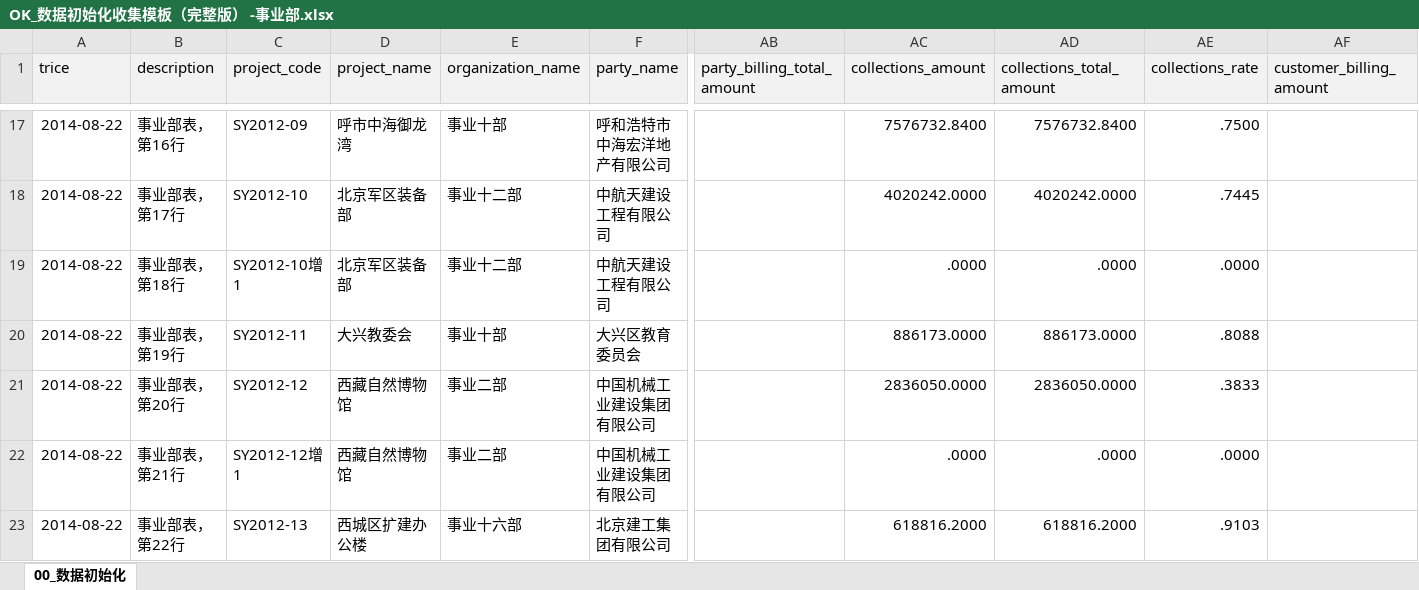
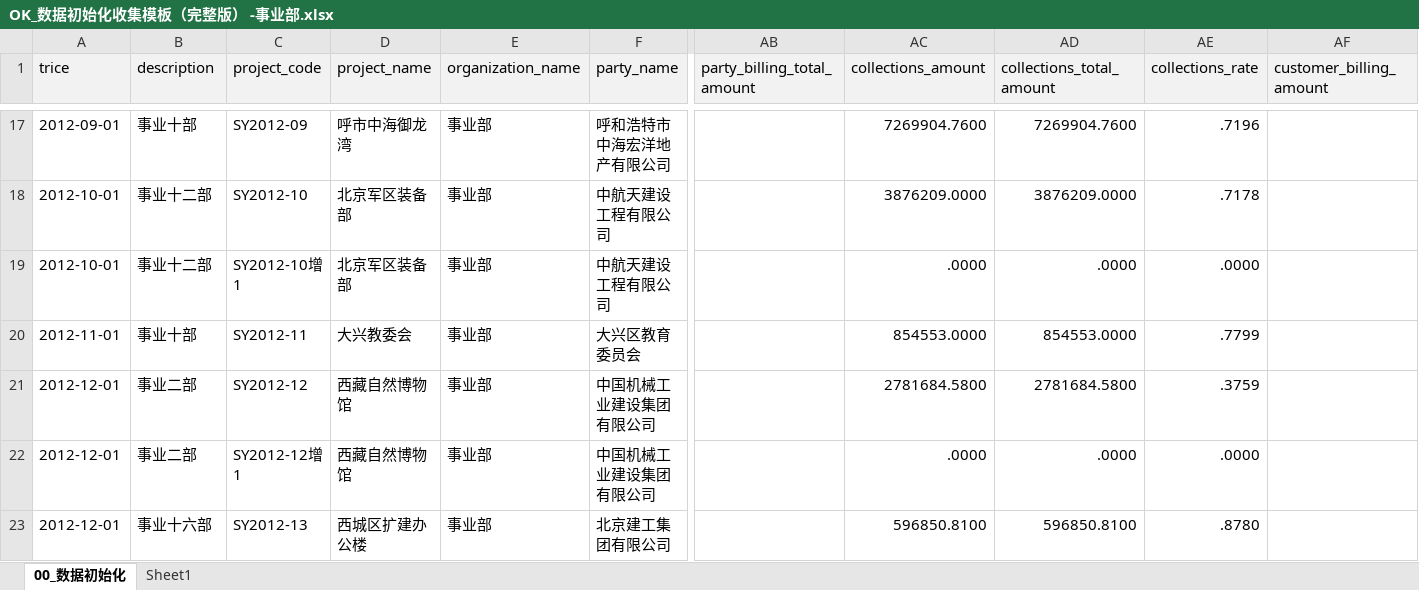
Before and after one commit to hply2014/hply, an Excel workbook: 02_客户资料/事业项目部导入表/OK_数据初始化收集模板（完整版） -事业部.xlsx, sheet 00_数据初始化, drawn as a sheet; only a part is shown, gaps mark what is left out; values as stored, in another font and other column widths than the file's, no borders; the diff covers the shown part only; the diff names each change by its address in the sheet, - before the commit and + after, or states it on an @@ line.

```diff
--- a/02_客户资料/事业项目部导入表/OK_数据初始化收集模板（完整版） -事业部.xlsx (sheet 00_数据初始化)
+++ b/02_客户资料/事业项目部导入表/OK_数据初始化收集模板（完整版） -事业部.xlsx (sheet 00_数据初始化)
+sheet tab: Sheet1
-A17 (trice): 2014-08-22
+A17 (trice): 2012-09-01
-B17 (description): 事业部表，第16行
+B17 (description): 事业十部
-E17 (organization_name): 事业十部
+E17 (organization_name): 事业部
-AC17 (collections_amount): 7576732.8400
+AC17 (collections_amount): 7269904.7600
-AD17 (collections_total_amount): 7576732.8400
+AD17 (collections_total_amount): 7269904.7600
-AE17 (collections_rate): .7500
+AE17 (collections_rate): .7196
-A18:A19 (trice): 2014-08-22
+A18:A19 (trice): 2012-10-01
-B18 (description): 事业部表，第17行
+B18 (description): 事业十二部
-E18:E19 (organization_name): 事业十二部
+E18:E19 (organization_name): 事业部
-AC18 (collections_amount): 4020242.0000
+AC18 (collections_amount): 3876209.0000
-AD18 (collections_total_amount): 4020242.0000
+AD18 (collections_total_amount): 3876209.0000
-AE18 (collections_rate): .7445
+AE18 (collections_rate): .7178
-B19 (description): 事业部表，第18行
+B19 (description): 事业十二部
-A20 (trice): 2014-08-22
+A20 (trice): 2012-11-01
-B20 (description): 事业部表，第19行
+B20 (description): 事业十部
-E20 (organization_name): 事业十部
+E20 (organization_name): 事业部
-AC20 (collections_amount): 886173.0000
+AC20 (collections_amount): 854553.0000
-AD20 (collections_total_amount): 886173.0000
+AD20 (collections_total_amount): 854553.0000
-AE20 (collections_rate): .8088
+AE20 (collections_rate): .7799
-A21:A23 (trice): 2014-08-22
+A21:A23 (trice): 2012-12-01
-B21 (description): 事业部表，第20行
+B21 (description): 事业二部
-E21:E22 (organization_name): 事业二部
+E21:E22 (organization_name): 事业部
-AC21 (collections_amount): 2836050.0000
+AC21 (collections_amount): 2781684.5800
-AD21 (collections_total_amount): 2836050.0000
+AD21 (collections_total_amount): 2781684.5800
-AE21 (collections_rate): .3833
+AE21 (collections_rate): .3759
-B22 (description): 事业部表，第21行
+B22 (description): 事业二部
-B23 (description): 事业部表，第22行
+B23 (description): 事业十六部
-E23 (organization_name): 事业十六部
+E23 (organization_name): 事业部
-AC23 (collections_amount): 618816.2000
+AC23 (collections_amount): 596850.8100
-AD23 (collections_total_amount): 618816.2000
+AD23 (collections_total_amount): 596850.8100
-AE23 (collections_rate): .9103
+AE23 (collections_rate): .8780
```
Also changed, not shown: 357 edited cells elsewhere in this sheet, 02_客户资料/事业项目部导入表/ok__数据初始化收集模板（完整版）-项目部.xlsx, 02_客户资料/事业项目部导入表/ok_数据初始化收集模板（完整版） -事业部.xlsx, 4 other files.
